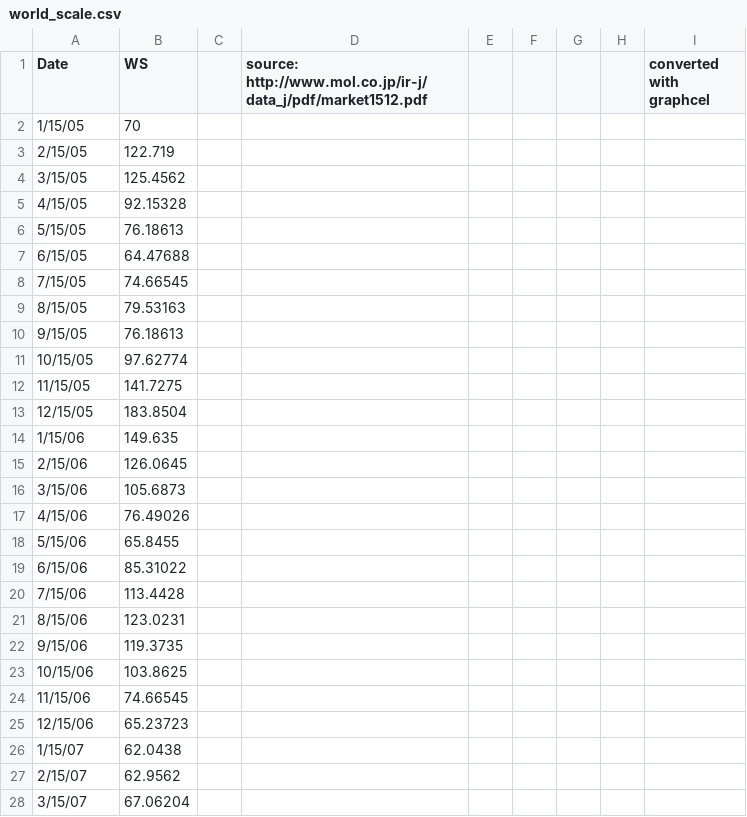
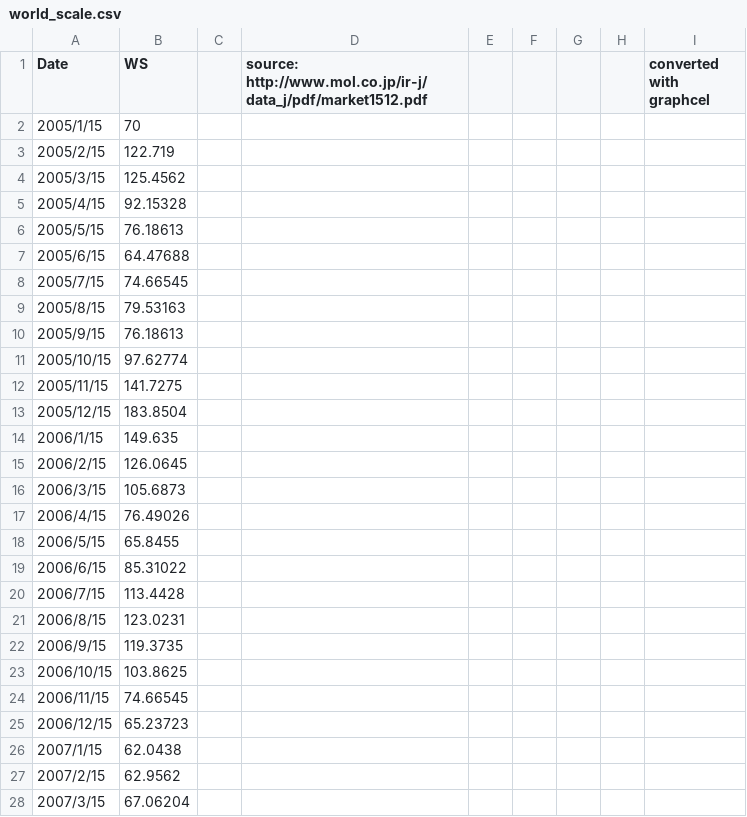
Before and after one commit to tstomoki/navigation_simulator, a CSV file: cui/data/world_scale.csv, drawn as a sheet; only a part is shown; the diff covers the shown part only.

```diff
--- a/cui/data/world_scale.csv
+++ b/cui/data/world_scale.csv
@@ -1,28 +1,28 @@
 Date,WS,,source: http://www.mol.co.jp/ir-j/data_j/pdf/market1512.pdf,,,,,converted with graphcel
-1/15/05,70,,,,,,,
-2/15/05,122.719,,,,,,,
-3/15/05,125.4562,,,,,,,
-4/15/05,92.15328,,,,,,,
-5/15/05,76.18613,,,,,,,
-6/15/05,64.47688,,,,,,,
-7/15/05,74.66545,,,,,,,
-8/15/05,79.53163,,,,,,,
-9/15/05,76.18613,,,,,,,
-10/15/05,97.62774,,,,,,,
-11/15/05,141.7275,,,,,,,
-12/15/05,183.8504,,,,,,,
-1/15/06,149.635,,,,,,,
-2/15/06,126.0645,,,,,,,
-3/15/06,105.6873,,,,,,,
-4/15/06,76.49026,,,,,,,
-5/15/06,65.8455,,,,,,,
-6/15/06,85.31022,,,,,,,
-7/15/06,113.4428,,,,,,,
-8/15/06,123.0231,,,,,,,
-9/15/06,119.3735,,,,,,,
-10/15/06,103.8625,,,,,,,
-11/15/06,74.66545,,,,,,,
-12/15/06,65.23723,,,,,,,
-1/15/07,62.0438,,,,,,,
-2/15/07,62.9562,,,,,,,
-3/15/07,67.06204,,,,,,,
+2005/1/15,70,,,,,,,
+2005/2/15,122.719,,,,,,,
+2005/3/15,125.4562,,,,,,,
+2005/4/15,92.15328,,,,,,,
+2005/5/15,76.18613,,,,,,,
+2005/6/15,64.47688,,,,,,,
+2005/7/15,74.66545,,,,,,,
+2005/8/15,79.53163,,,,,,,
+2005/9/15,76.18613,,,,,,,
+2005/10/15,97.62774,,,,,,,
+2005/11/15,141.7275,,,,,,,
+2005/12/15,183.8504,,,,,,,
+2006/1/15,149.635,,,,,,,
+2006/2/15,126.0645,,,,,,,
+2006/3/15,105.6873,,,,,,,
+2006/4/15,76.49026,,,,,,,
+2006/5/15,65.8455,,,,,,,
+2006/6/15,85.31022,,,,,,,
+2006/7/15,113.4428,,,,,,,
+2006/8/15,123.0231,,,,,,,
+2006/9/15,119.3735,,,,,,,
+2006/10/15,103.8625,,,,,,,
+2006/11/15,74.66545,,,,,,,
+2006/12/15,65.23723,,,,,,,
+2007/1/15,62.0438,,,,,,,
+2007/2/15,62.9562,,,,,,,
+2007/3/15,67.06204,,,,,,,
```
Also changed, not shown: 105 edited cells elsewhere in this file, cui/data/flat_rate.csv.
